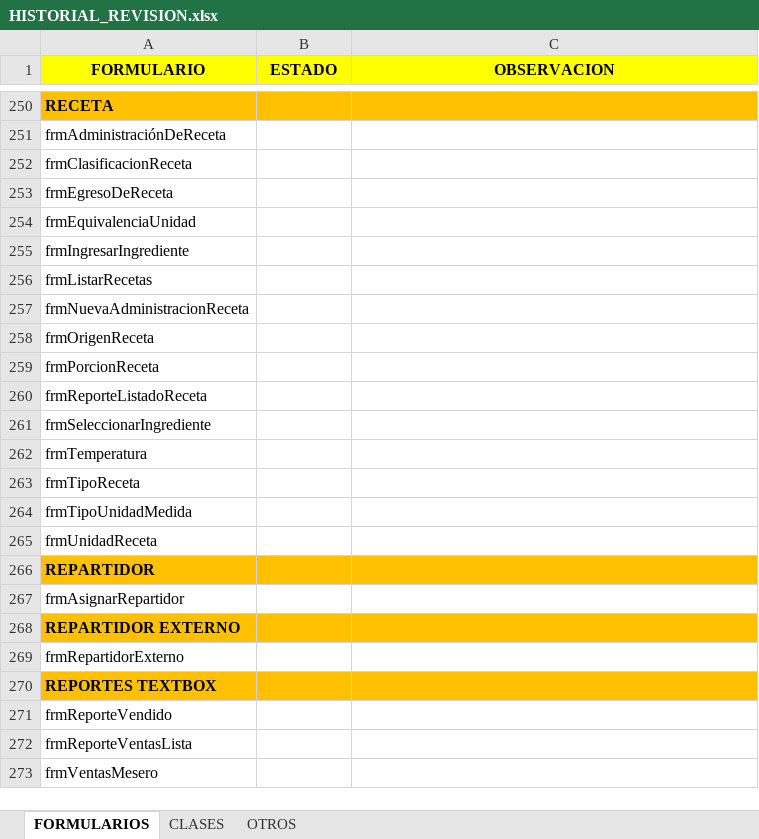
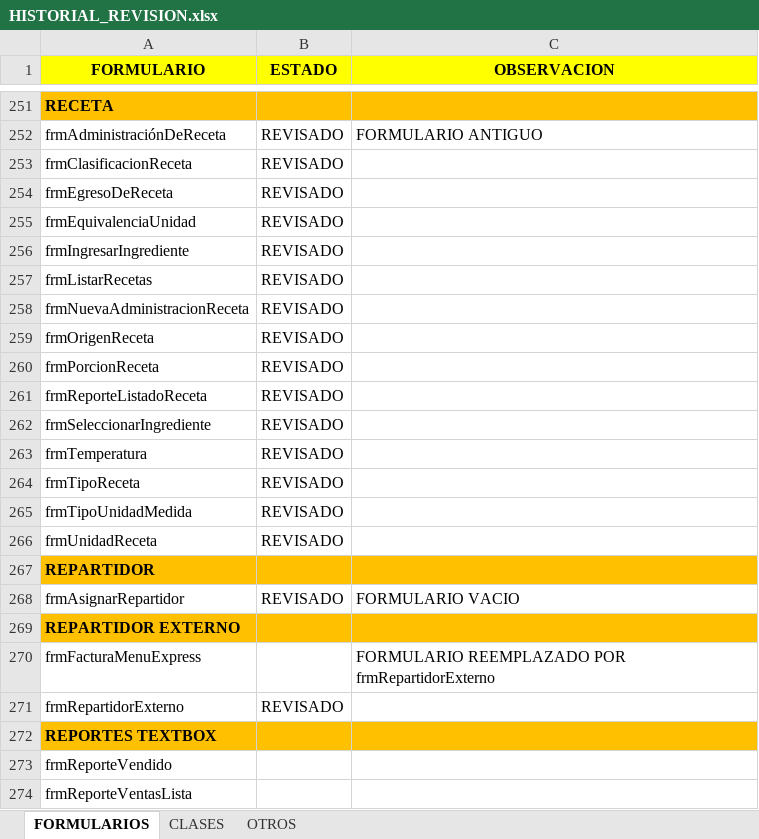
Before and after one commit to LionSolutions/RESTAURANTE_POS, an Excel workbook: HISTORIAL_REVISION.xlsx, sheet FORMULARIOS, drawn as a sheet; only a part is shown, gaps mark what is left out; the shorter side is filled out with more unchanged rows; values as stored, in another font and other column widths than the file's, no borders; addresses are those after the commit; the diff covers the shown part only; the diff names each change by its address in the sheet, - before the commit and + after, or states it on an @@ line.

```diff
--- a/HISTORIAL_REVISION.xlsx (sheet FORMULARIOS)
+++ b/HISTORIAL_REVISION.xlsx (sheet FORMULARIOS)
-B252:B266 (ESTADO): (empty)
+B252:B266 (ESTADO): REVISADO
-C252 (OBSERVACION): (empty)
+C252 (OBSERVACION): FORMULARIO ANTIGUO
-B268 (ESTADO): (empty)
+B268 (ESTADO): REVISADO
-C268 (OBSERVACION): (empty)
+C268 (OBSERVACION): FORMULARIO VACIO
+row 270: frmFacturaMenuExpress |  | FORMULARIO REEMPLAZADO POR frmRepartidorExterno
-B271 (ESTADO): (empty)
+B271 (ESTADO): REVISADO
```
Also changed, not shown: 1 added row, 68 edited cells and cell formats elsewhere in this sheet, 55 other files.
